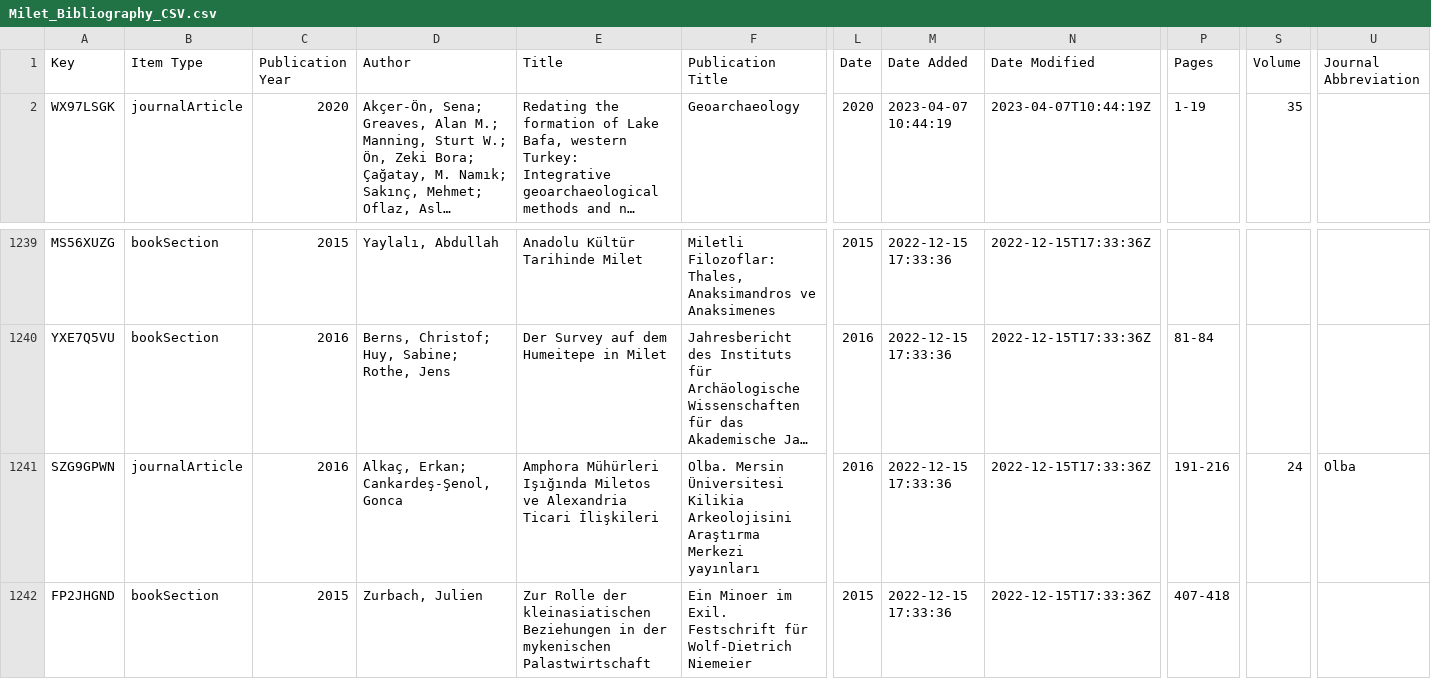
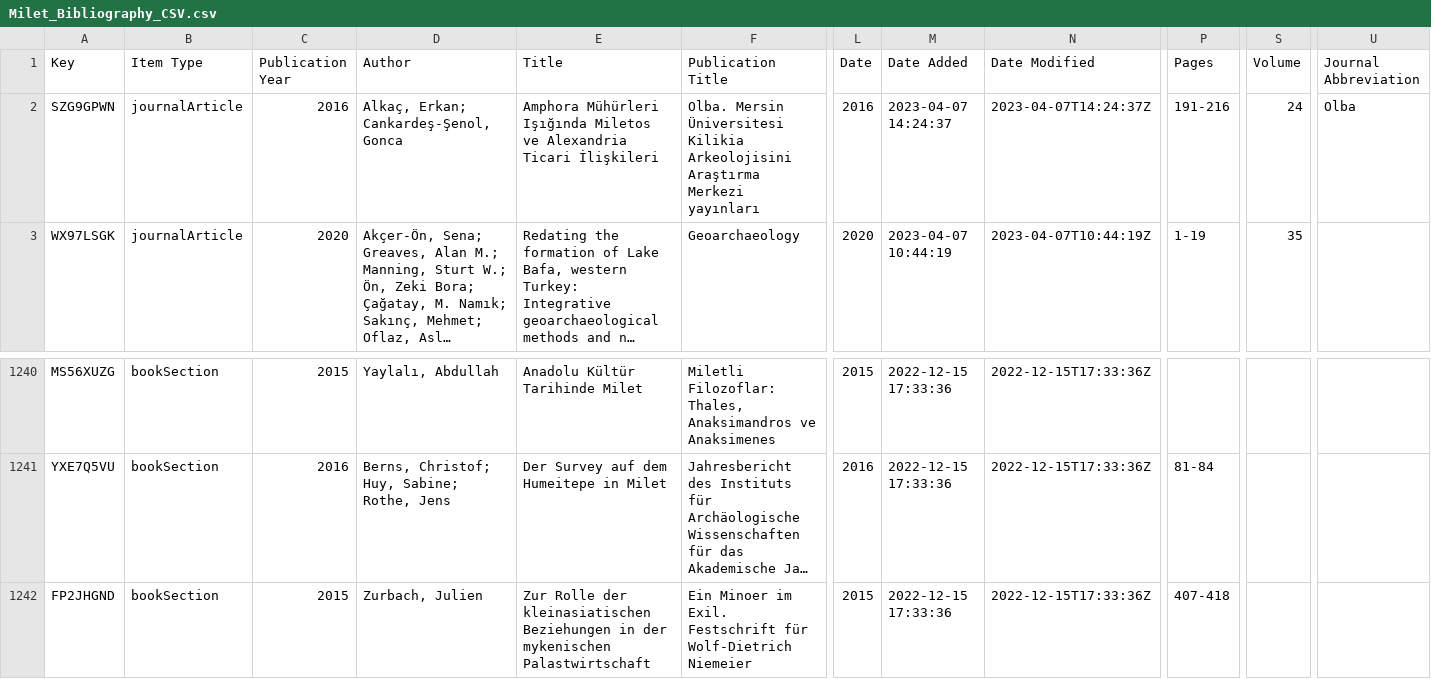
Before and after one commit to Miletus-Excavation/Miletus_Bibliography, a CSV file: data/Milet_Bibliography_CSV.csv, drawn as a sheet; only a part is shown, gaps mark what is left out; long unchanged cells end in …; removed rows and columns are numbered as before the commit, all else as after; rows hold the shown columns only; the diff names each change by its address in the sheet, - before the commit and + after, or states it on an @@ line.

```diff
--- a/data/Milet_Bibliography_CSV.csv
+++ b/data/Milet_Bibliography_CSV.csv
+row 2: SZG9GPWN | journalArticle | 2016 | Alkaç, Erkan; Cankardeş-Şenol, Gonca | Amphora Mühürleri Işığında Miletos ve Alexandria Ticari İlişkileri | Olba. Mersin Üniversitesi Kilikia Arkeolojisini Araştırma Merkezi yayınları | 2016 | 2023-04-07 14:24:37 | 2023-04-07T14:24:37Z | 191-216 | 24 | Olba
-row 1241: SZG9GPWN | journalArticle | 2016 | Alkaç, Erkan; Cankardeş-Şenol, Gonca | Amphora Mühürleri Işığında Miletos ve Alexandria Ticari İlişkileri | Olba. Mersin Üniversitesi Kilikia Arkeolojisini Araştırma Merkezi yayınları | 2016 | 2022-12-15 17:33:36 | 2022-12-15T17:33:36Z | 191-216 | 24 | Olba
```
Also changed, not shown: 5 other files.
